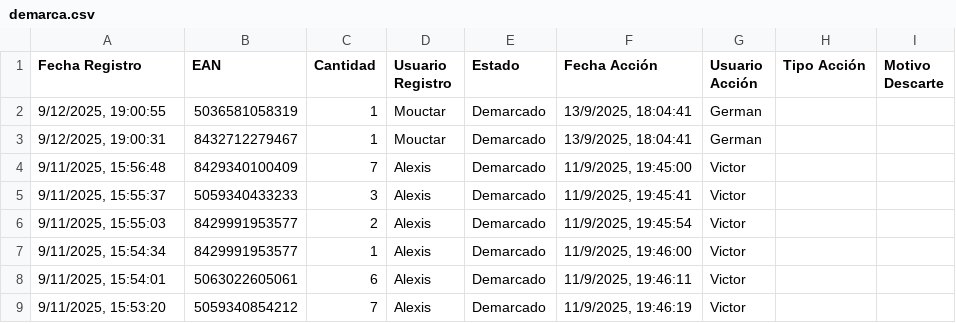
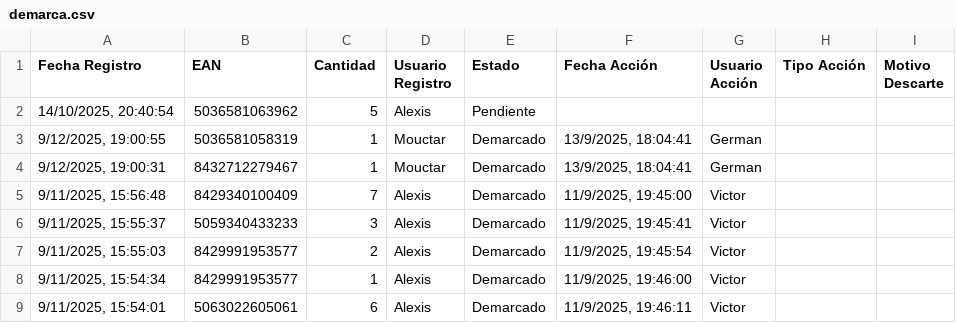
Before and after one commit to alexiscamero/buscador_ceramica, a CSV file: data/demarca.csv, drawn as a sheet; only a part is shown; the shorter side is filled out with more unchanged rows; the diff names each change by its address in the sheet, - before the commit and + after, or states it on an @@ line.

Commit message:
Actualización automática - Alexis - 14/10/2025, 20:40:58

```diff
--- a/data/demarca.csv
+++ b/data/demarca.csv
+row 2: 14/10/2025, 20:40:54 | 5036581063962 | 5 | Alexis | Pendiente
```
